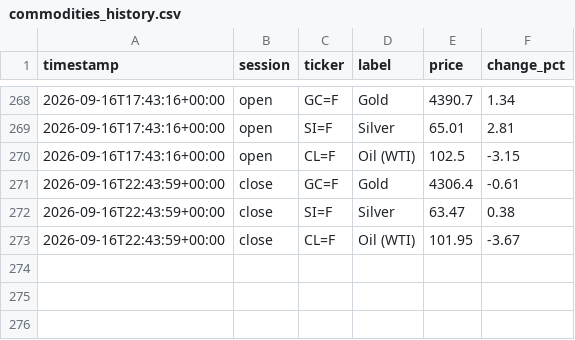
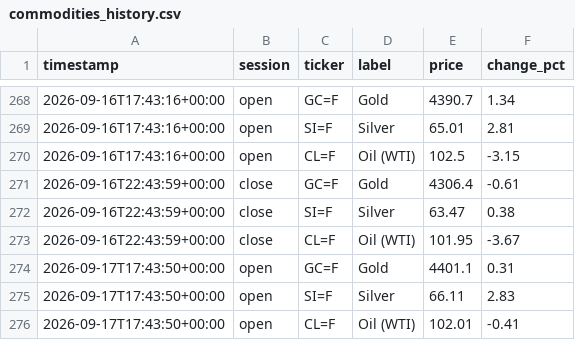
Before and after one commit to ericustayev-dot/Thecolorgreen, a CSV file: commodities_history.csv, drawn as a sheet; only a part is shown, gaps mark what is left out; the diff names each change by its address in the sheet, - before the commit and + after, or states it on an @@ line.

```diff
--- a/commodities_history.csv
+++ b/commodities_history.csv
+row 274: 2026-09-17T17:43:50+00:00 | open | GC=F | Gold | 4401.1 | 0.31
+row 275: 2026-09-17T17:43:50+00:00 | open | SI=F | Silver | 66.11 | 2.83
+row 276: 2026-09-17T17:43:50+00:00 | open | CL=F | Oil (WTI) | 102.01 | -0.41
```
Also changed, not shown: history.csv, world_news_log.csv, 1 other file.
